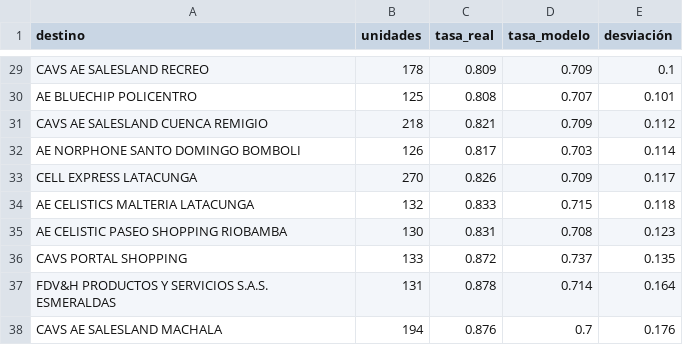
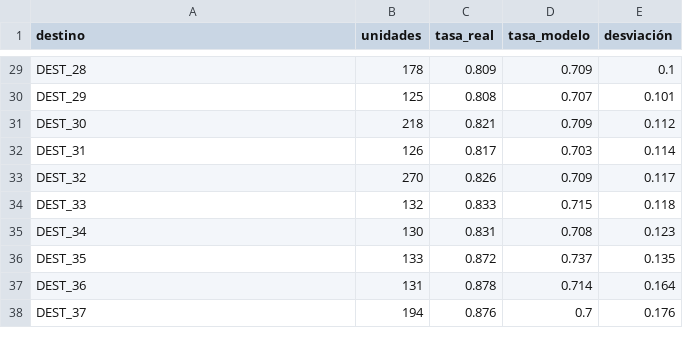
Before and after one commit to JimmyGuajan/capstone-devoluciones-udla, a CSV file: reports/equidad_destino.csv, drawn as a sheet; only a part is shown, gaps mark what is left out; the diff covers the shown part only; the diff names each change by its address in the sheet, - before the commit and + after, or states it on an @@ line.

```diff
--- a/reports/equidad_destino.csv
+++ b/reports/equidad_destino.csv
-A29 (destino): CAVS AE SALESLAND RECREO
+A29 (destino): DEST_28
-A30 (destino): AE BLUECHIP POLICENTRO
+A30 (destino): DEST_29
-A31 (destino): CAVS AE SALESLAND CUENCA REMIGIO
+A31 (destino): DEST_30
-A32 (destino): AE NORPHONE SANTO DOMINGO BOMBOLI
+A32 (destino): DEST_31
-A33 (destino): CELL EXPRESS LATACUNGA
+A33 (destino): DEST_32
-A34 (destino): AE CELISTICS MALTERIA LATACUNGA
+A34 (destino): DEST_33
-A35 (destino): AE CELISTIC PASEO SHOPPING RIOBAMBA
+A35 (destino): DEST_34
-A36 (destino): CAVS PORTAL SHOPPING
+A36 (destino): DEST_35
-A37 (destino): FDV&H PRODUCTOS Y SERVICIOS S.A.S. ESMERALDAS
+A37 (destino): DEST_36
-A38 (destino): CAVS AE SALESLAND MACHALA
+A38 (destino): DEST_37
```
Also changed, not shown: 27 edited cells elsewhere in this file, 4 other files.
